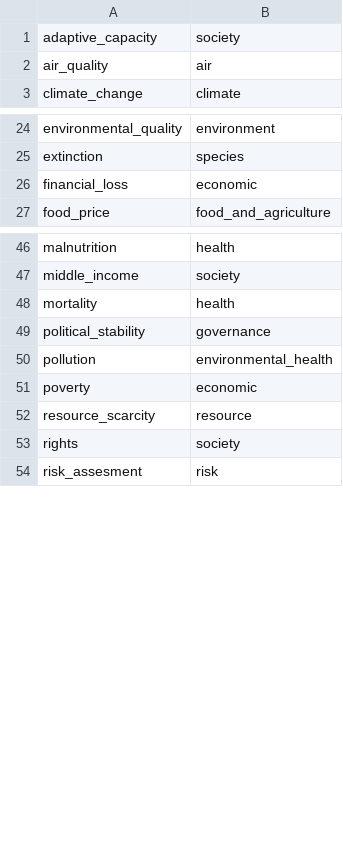
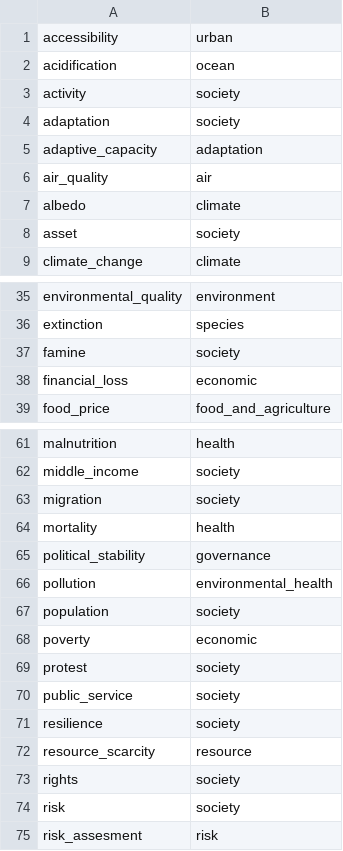
Before and after one commit to resource-watch/graph, a CSV file: csv_files/quality_of.csv, drawn as a sheet; only a part is shown, gaps mark what is left out; the diff covers the shown part only.

```diff
--- a/csv_files/quality_of.csv
+++ b/csv_files/quality_of.csv
@@ -1,3 +1,9 @@
-adaptive_capacity,society
+accessibility,urban
+acidification,ocean
+activity,society
+adaptation,society
+adaptive_capacity,adaptation
 air_quality,air
+albedo,climate
+asset,society
 climate_change,climate
@@ -25,2 +36,3 @@ environmental_quality,environment
 extinction,species
+famine,society
 financial_loss,economic
@@ -47,2 +62,3 @@ malnutrition,health
 middle_income,society
+migration,society
 mortality,health
@@ -50,5 +66,10 @@ political_stability,governance
 pollution,environmental_health
+population,society
 poverty,economic
+protest,society
+public_service,society
+resilience,society
 resource_scarcity,resource
 rights,society
+risk,society
 risk_assesment,risk
```
Also changed, not shown: 8 added rows elsewhere in this file, csv_files/is_a.csv, csv_files/is_involved_in.csv, 13 other files.
